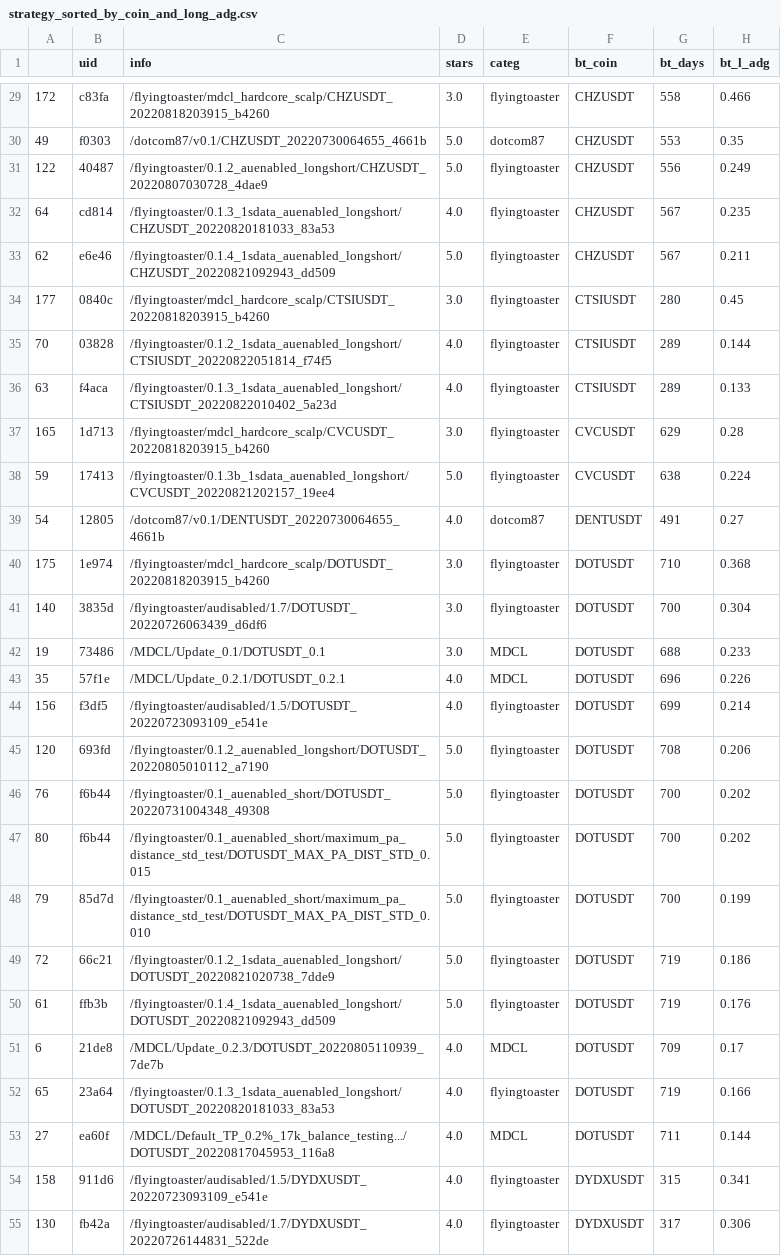
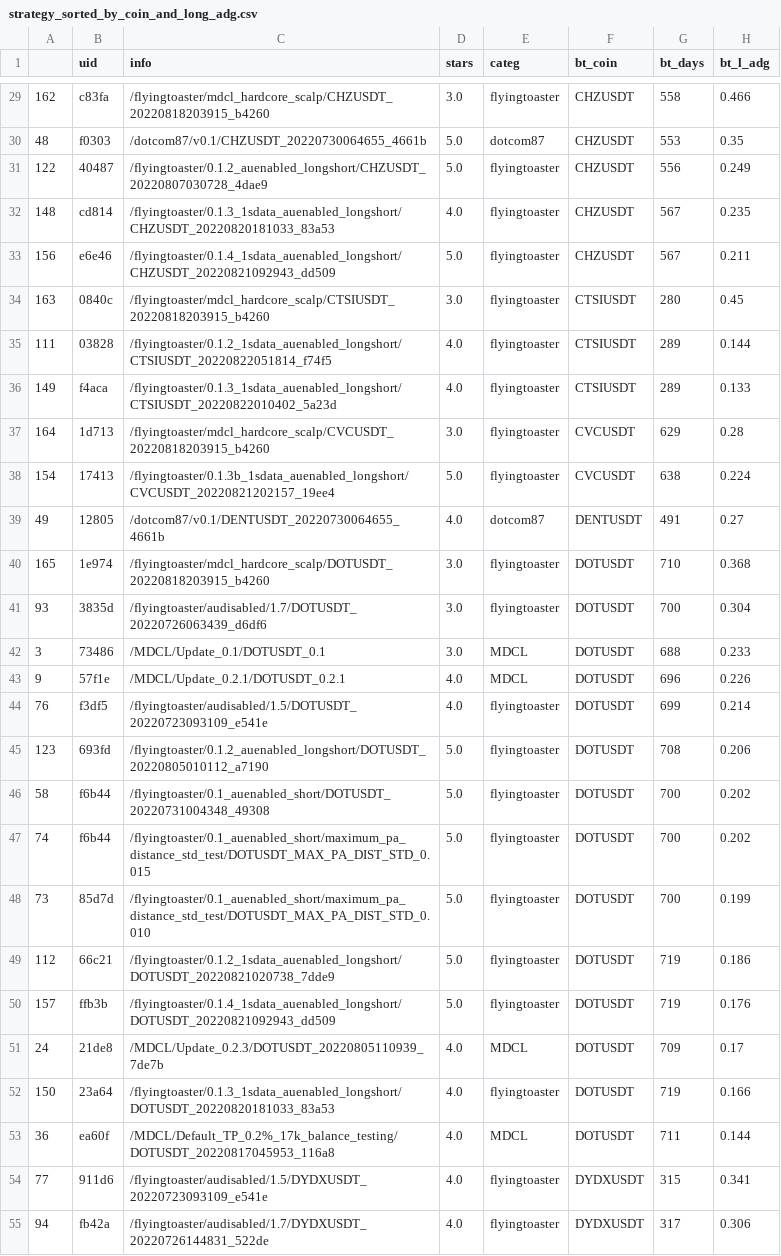
Before and after one commit to tedyptedto/pbos, a CSV file: strategy_sorted_by_coin_and_long_adg.csv, drawn as a sheet; only a part is shown, gaps mark what is left out; the diff covers the shown part only; the diff names each change by its address in the sheet, - before the commit and + after, or states it on an @@ line.

```diff
--- a/strategy_sorted_by_coin_and_long_adg.csv
+++ b/strategy_sorted_by_coin_and_long_adg.csv
-A29: 172
+A29: 162
-A30: 49
+A30: 48
-A32: 64
+A32: 148
-A33: 62
+A33: 156
-A34: 177
+A34: 163
-A35: 70
+A35: 111
-A36: 63
+A36: 149
-A37: 165
+A37: 164
-A38: 59
+A38: 154
-A39: 54
+A39: 49
-A40: 175
+A40: 165
-A41: 140
+A41: 93
-A42: 19
+A42: 3
-A43: 35
+A43: 9
-A44: 156
+A44: 76
-A45: 120
+A45: 123
-A46: 76
+A46: 58
-A47: 80
+A47: 74
-A48: 79
+A48: 73
-A49: 72
+A49: 112
-A50: 61
+A50: 157
-A51: 6
+A51: 24
-A52: 65
+A52: 150
-A53: 27
+A53: 36
-C53 (info): /MDCL/Default_TP_0.2%_17k_balance_testing.../DOTUSDT_20220817045953_116a8
+C53 (info): /MDCL/Default_TP_0.2%_17k_balance_testing/DOTUSDT_20220817045953_116a8
-A54: 158
+A54: 77
-A55: 130
+A55: 94
```
Also changed, not shown: 166 edited cells elsewhere in this file, strategy_sorted_by_categ_and_long_adg.csv, strategy_sorted_by_long_adg.csv, 1 other file.
